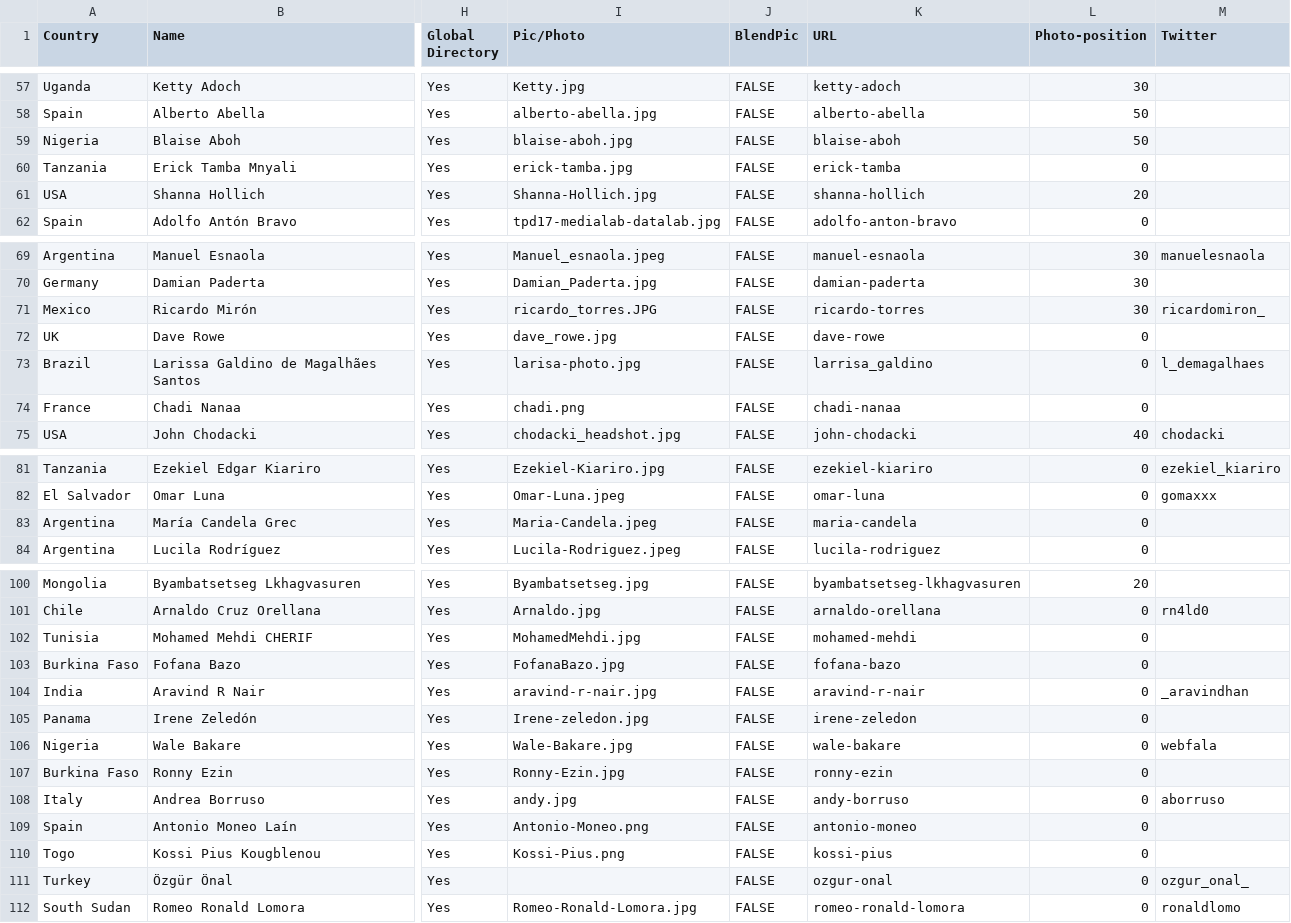
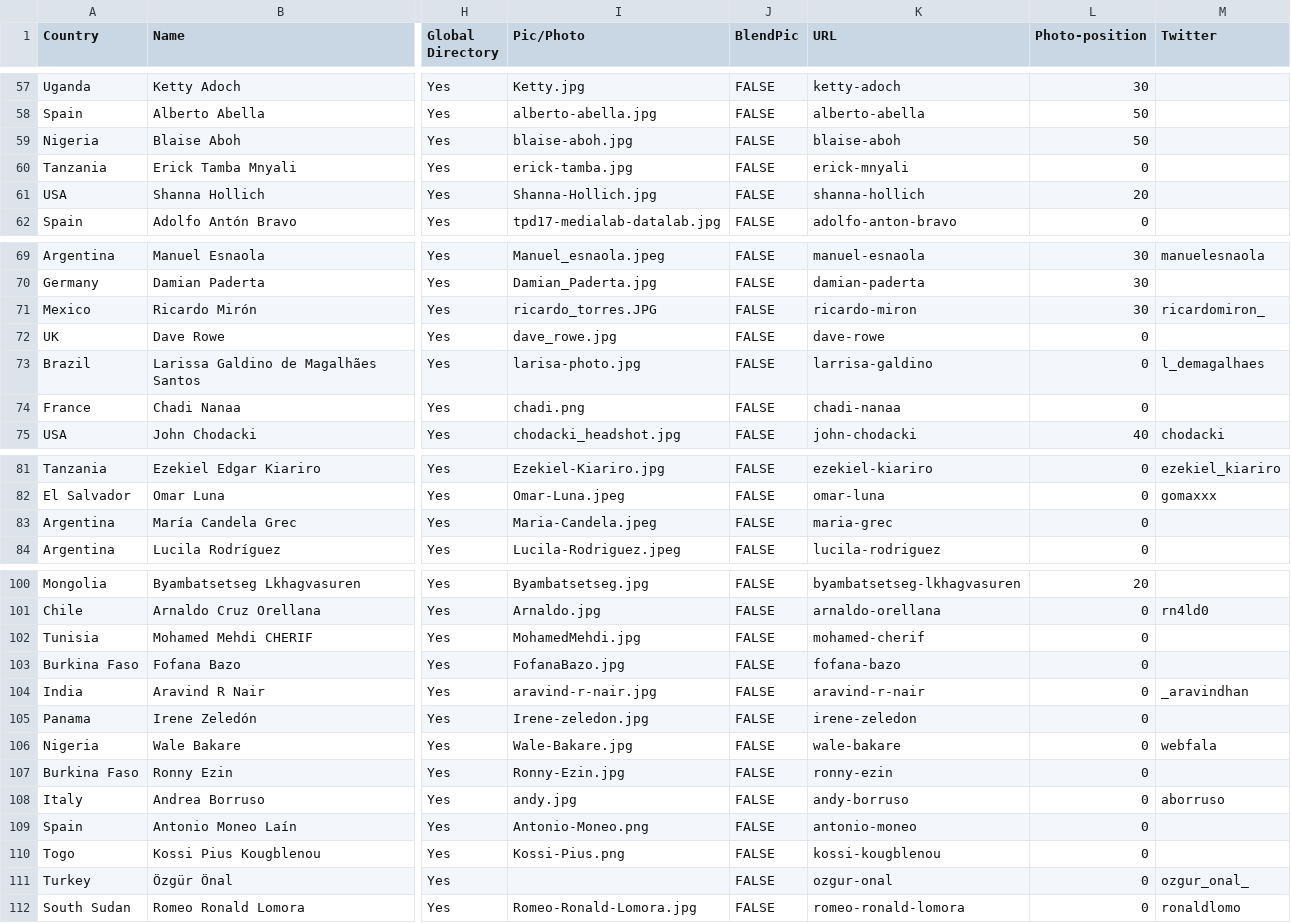
Before and after one commit to okfn/network, a CSV file: okfn-network-experts.csv, drawn as a sheet; only a part is shown, gaps mark what is left out; the diff names each change by its address in the sheet, - before the commit and + after, or states it on an @@ line.

Commit message:
Update okfn-network-experts.csv

```diff
--- a/okfn-network-experts.csv
+++ b/okfn-network-experts.csv
-K60 (URL): erick-tamba
+K60 (URL): erick-mnyali
-K71 (URL): ricardo-torres
+K71 (URL): ricardo-miron
-K73 (URL): larrisa_galdino
+K73 (URL): larrisa-galdino
-K83 (URL): maria-candela
+K83 (URL): maria-grec
-K102 (URL): mohamed-mehdi
+K102 (URL): mohamed-cherif
-K110 (URL): kossi-pius
+K110 (URL): kossi-kougblenou
```
